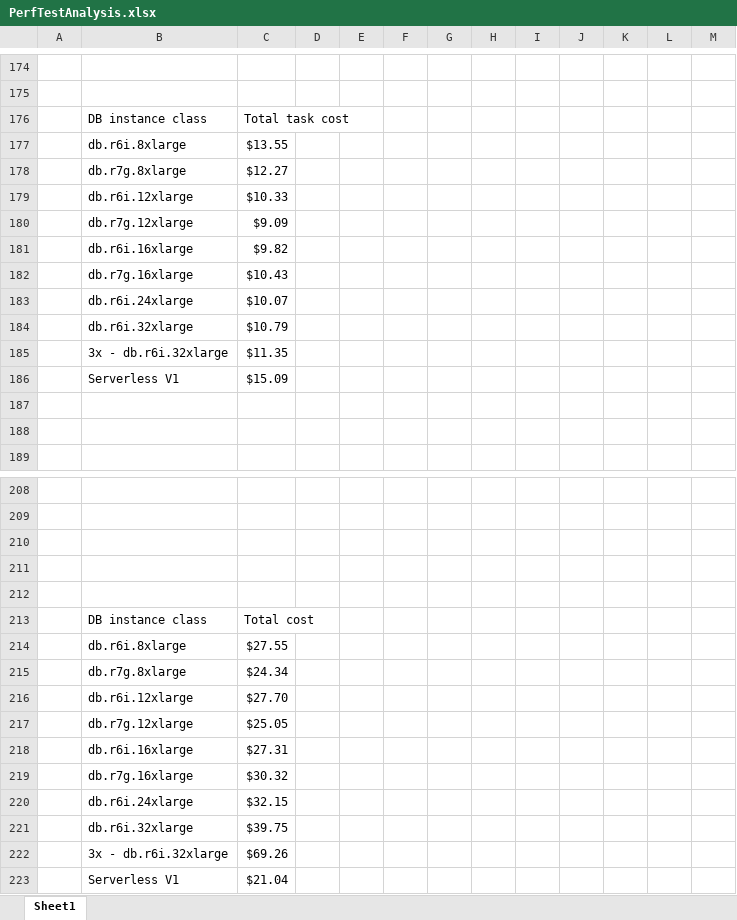
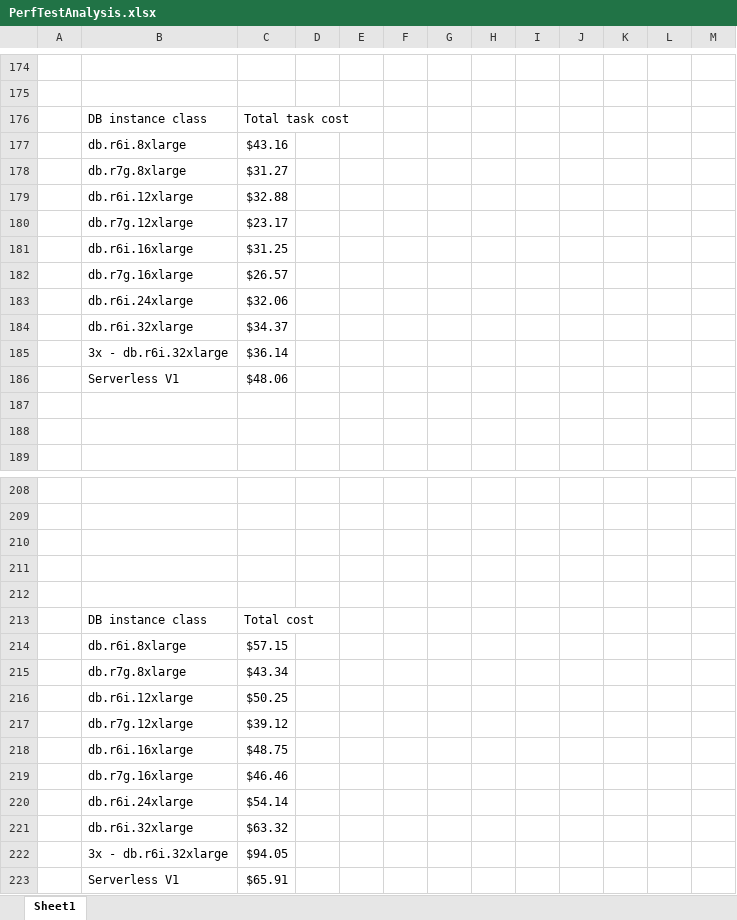
Before and after one commit to senzing-garage/aws-cloudformation-performance-testing, an Excel workbook: reports/20231019-provisioned-single-DB/PerfTestAnalysis.xlsx, sheet Sheet1, drawn as a sheet; only a part is shown, gaps mark what is left out; values as stored, in another font and other column widths than the file's, no borders; charts and pictures not drawn; the diff covers the shown part only; the diff names each change by its address in the sheet, - before the commit and + after, or states it on an @@ line.

```diff
--- a/reports/20231019-provisioned-single-DB/PerfTestAnalysis.xlsx (sheet Sheet1)
+++ b/reports/20231019-provisioned-single-DB/PerfTestAnalysis.xlsx (sheet Sheet1)
-C177: $13.55
+C177: $43.16
-C178: $12.27
+C178: $31.27
-C179: $10.33
+C179: $32.88
-C180: $9.09
+C180: $23.17
-C181: $9.82
+C181: $31.25
-C182: $10.43
+C182: $26.57
-C183: $10.07
+C183: $32.06
-C184: $10.79
+C184: $34.37
-C185: $11.35
+C185: $36.14
-C186: $15.09
+C186: $48.06
-C214: $27.55
+C214: $57.15
-C215: $24.34
+C215: $43.34
-C216: $27.70
+C216: $50.25
-C217: $25.05
+C217: $39.12
-C218: $27.31
+C218: $48.75
-C219: $30.32
+C219: $46.46
-C220: $32.15
+C220: $54.14
-C221: $39.75
+C221: $63.32
-C222: $69.26
+C222: $94.05
-C223: $21.04
+C223: $65.91
```
Also changed, not shown: 31 edited cells elsewhere in this sheet, charts or pictures, 2 other files.
